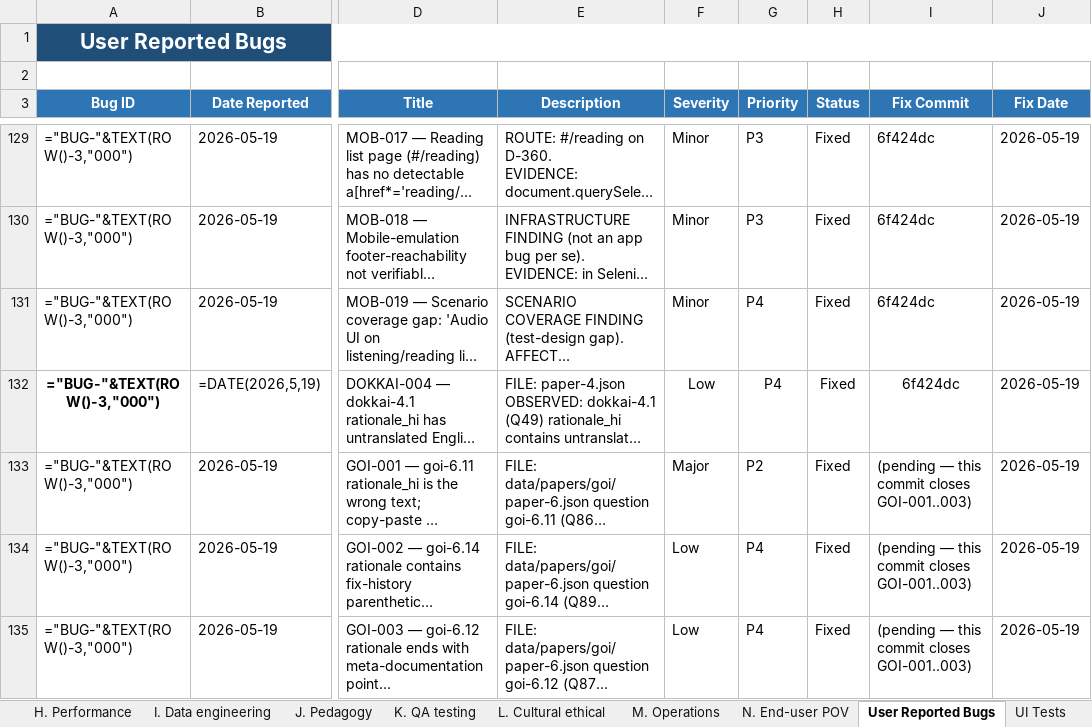
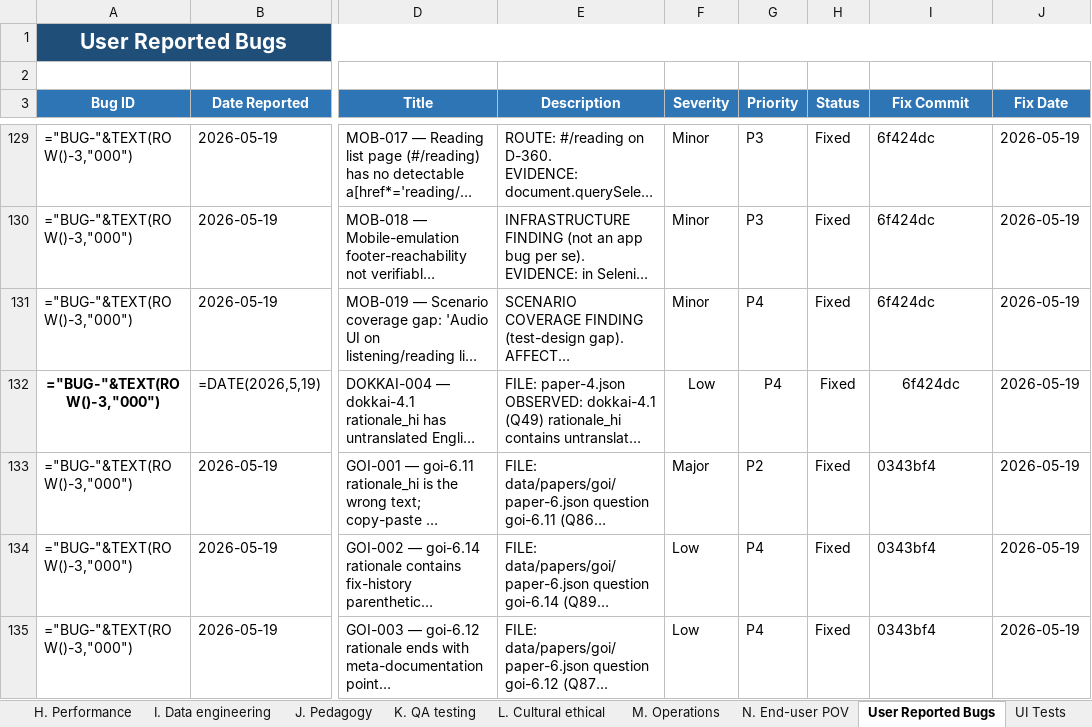
Before and after one commit to gauravaccentureproducts/JLPTSuccess, an Excel workbook: N5/specifications/test-scenarios-by-specialist-perspective.xlsx, sheet User Reported Bugs, drawn as a sheet; only a part is shown, gaps mark what is left out; long unchanged cells end in …; values as stored, in another font and other column widths than the file's, no borders; formulas without a stored value are shown as written; conditional formats not drawn; the diff names each change by its address in the sheet, - before the commit and + after, or states it on an @@ line.

```diff
--- a/N5/specifications/test-scenarios-by-specialist-perspective.xlsx (sheet User Reported Bugs)
+++ b/N5/specifications/test-scenarios-by-specialist-perspective.xlsx (sheet User Reported Bugs)
-I133:I135 (Fix Commit): (pending — this commit closes GOI-001..003)
+I133:I135 (Fix Commit): 0343bf4
```
